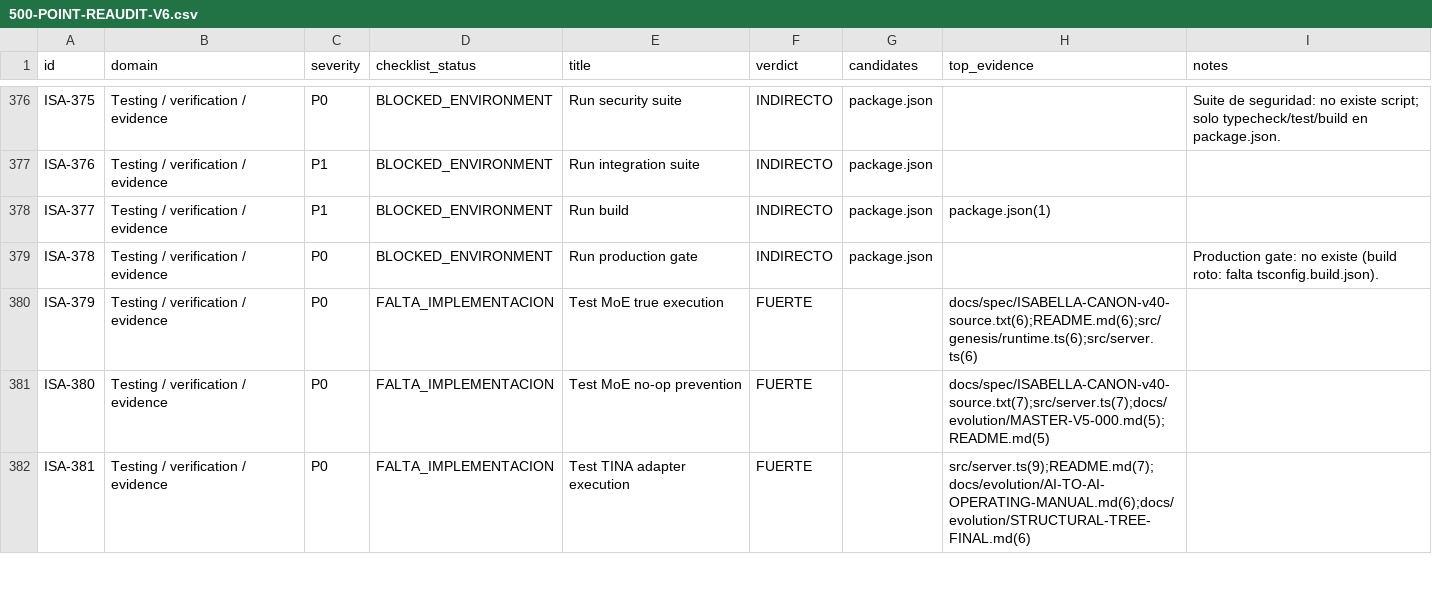
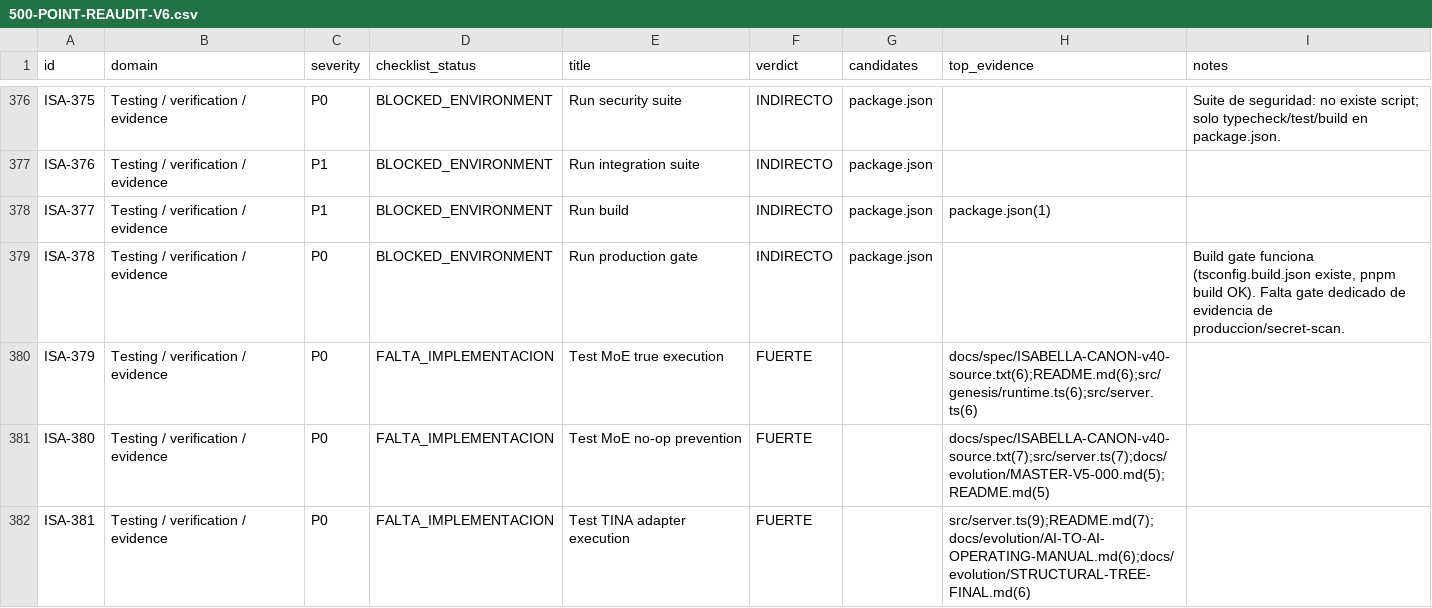
Before and after one commit to OsoPanda1/Isabella-Villase-or-GenesisAI, a CSV file: docs/audit/500-POINT-REAUDIT-V6.csv, drawn as a sheet; only a part is shown, gaps mark what is left out.

Commit message:
docs(audit): corrige hallazgo CI - build gate OK (tsconfig.build.json existe)

```diff
--- a/docs/audit/500-POINT-REAUDIT-V6.csv
+++ b/docs/audit/500-POINT-REAUDIT-V6.csv
@@ -378,3 +378,3 @@ ISA-376,Testing / verification / evidence,P1,BLOCKED_ENVIRONMENT,Run integration
 ISA-377,Testing / verification / evidence,P1,BLOCKED_ENVIRONMENT,Run build,INDIRECTO,package.json,package.json(1),
-ISA-378,Testing / verification / evidence,P0,BLOCKED_ENVIRONMENT,Run production gate,INDIRECTO,package.json,,Production gate: no existe (build roto: falta tsconfig.build.json).
+ISA-378,Testing / verification / evidence,P0,BLOCKED_ENVIRONMENT,Run production gate,INDIRECTO,package.json,,"Build gate funciona (tsconfig.build.json existe, pnpm build OK). Falta gate dedicado de evidencia de produccion/secret-scan."
 ISA-379,Testing / verification / evidence,P0,FALTA_IMPLEMENTACION,Test MoE true execution,FUERTE,,docs/spec/ISABELLA-CANON-v40-source.txt(6);README.md(6);src/genesis/runtime.ts(6);src/server.ts(6),
```
Also changed, not shown: 1 other file.
